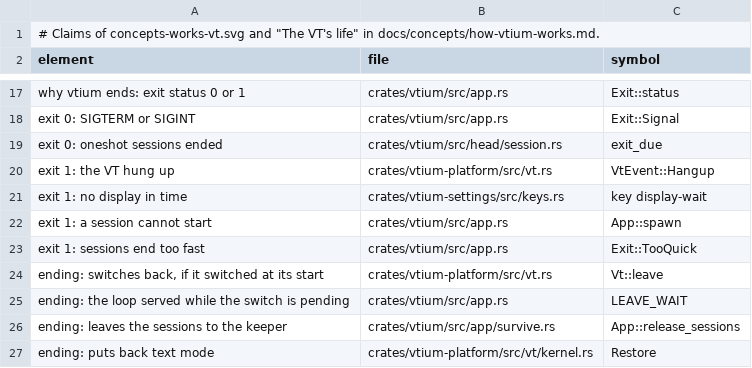
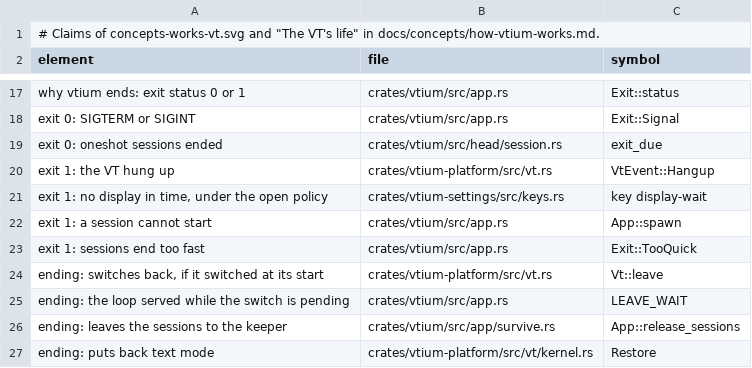
Before and after one commit to vtium/vtium, a TSV file: docs/figures/concepts-works-vt.claims.tsv, drawn as a sheet; only a part is shown, gaps mark what is left out.

```diff
--- a/docs/figures/concepts-works-vt.claims.tsv
+++ b/docs/figures/concepts-works-vt.claims.tsv
@@ -20,3 +20,3 @@ exit 0: oneshot sessions ended	crates/vtium/src/head/session.rs	exit_due
 exit 1: the VT hung up	crates/vtium-platform/src/vt.rs	VtEvent::Hangup
-exit 1: no display in time	crates/vtium-settings/src/keys.rs	key display-wait
+exit 1: no display in time, under the open policy	crates/vtium-settings/src/keys.rs	key display-wait
 exit 1: a session cannot start	crates/vtium/src/app.rs	App::spawn
```
Also changed, not shown: docs/concepts/flows.claims.tsv, docs/concepts/security.claims.tsv, 8 other files.
